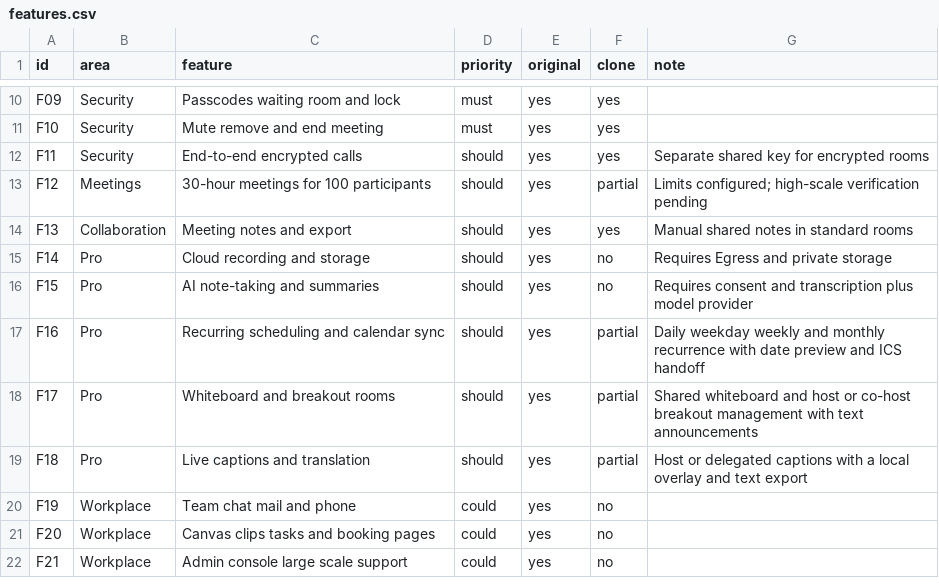
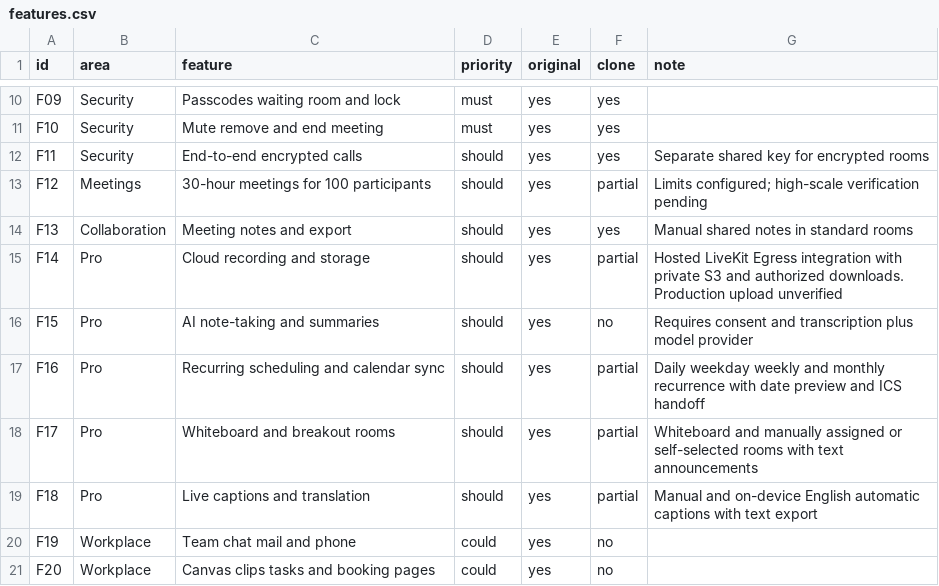
Before and after one commit to hafiz-azfar/meetrix-desktop, a CSV file: replica/features.csv, drawn as a sheet; only a part is shown, gaps mark what is left out; the shorter side is filled out with more unchanged rows.

Commit message:
Add offline captions, hosted recording, and breakout choices

```diff
--- a/replica/features.csv
+++ b/replica/features.csv
@@ -14,7 +14,7 @@ F12,Meetings,30-hour meetings for 100 participants,should,yes,partial,Limits con
 F13,Collaboration,Meeting notes and export,should,yes,yes,Manual shared notes in standard rooms
-F14,Pro,Cloud recording and storage,should,yes,no,Requires Egress and private storage
+F14,Pro,Cloud recording and storage,should,yes,partial,Hosted LiveKit Egress integration with private S3 and authorized downloads. Production upload unverified
 F15,Pro,AI note-taking and summaries,should,yes,no,Requires consent and transcription plus model provider
 F16,Pro,Recurring scheduling and calendar sync,should,yes,partial,Daily weekday weekly and monthly recurrence with date preview and ICS handoff
-F17,Pro,Whiteboard and breakout rooms,should,yes,partial,Shared whiteboard and host or co-host breakout management with text announcements
-F18,Pro,Live captions and translation,should,yes,partial,Host or delegated captions with a local overlay and text export
+F17,Pro,Whiteboard and breakout rooms,should,yes,partial,Whiteboard and manually assigned or self-selected rooms with text announcements
+F18,Pro,Live captions and translation,should,yes,partial,Manual and on-device English automatic captions with text export
 F19,Workplace,Team chat mail and phone,could,yes,no,
```
Also changed, not shown: 38 other files.
